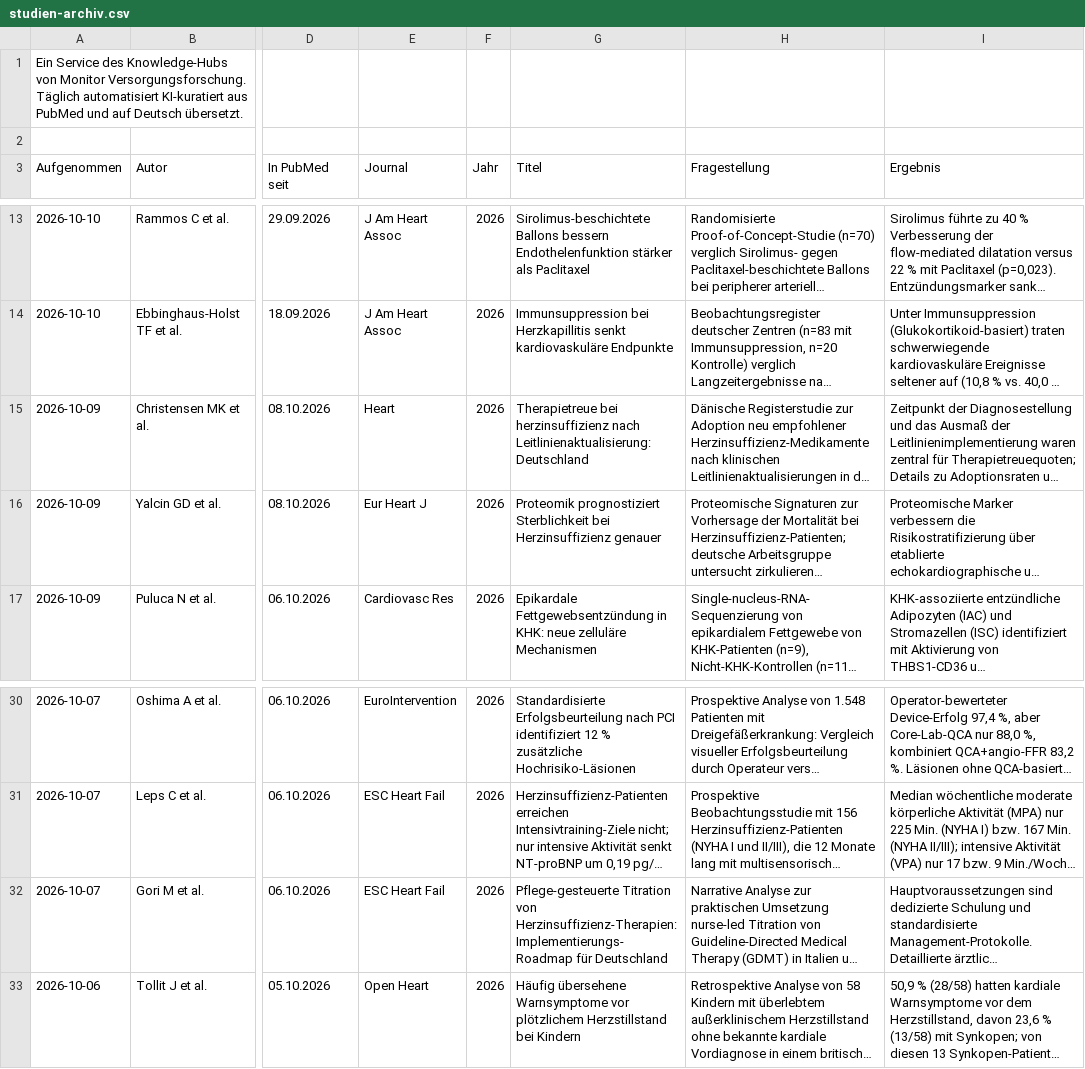
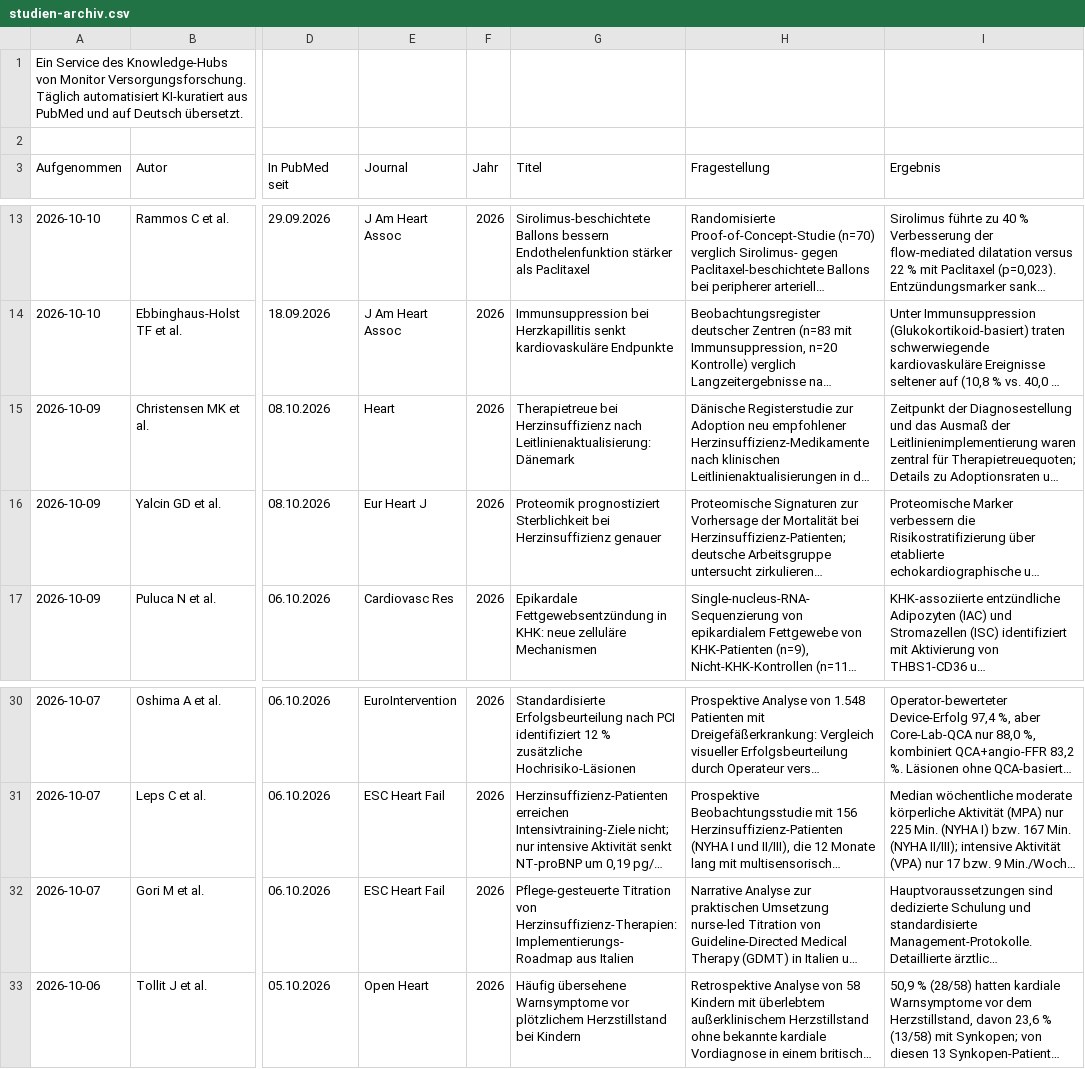
Before and after one commit to mvf-portal/kardio-portal, a CSV file: download/studien-archiv.csv, drawn as a sheet; only a part is shown, gaps mark what is left out; long unchanged cells end in …; the diff names each change by its address in the sheet, - before the commit and + after, or states it on an @@ line.

```diff
--- a/download/studien-archiv.csv
+++ b/download/studien-archiv.csv
-G15 (Titel): Therapietreue bei herzinsuffizienz nach Leitlinienaktualisierung: Deutschland
+G15 (Titel): Therapietreue bei Herzinsuffizienz nach Leitlinienaktualisierung: Dänemark
-G32 (Titel): …Herzinsuffizienz-Therapien: Implementierungs-Roadmap für Deutschland
+G32 (Titel): …Herzinsuffizienz-Therapien: Implementierungs-Roadmap aus Italien
```
Also changed, not shown: 2 other files.
